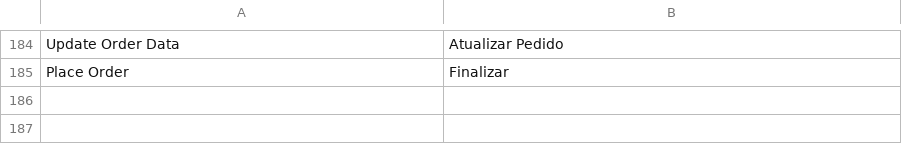
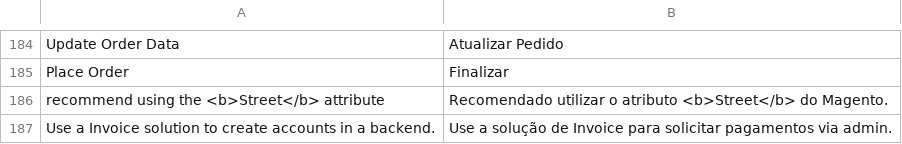
Before and after one commit to br-paypaldev/magento-module, a CSV file: app/locale/pt_BR/Esmart_PayPalBrasil.csv, drawn as a sheet; only a part is shown, gaps mark what is left out.

```diff
--- a/app/locale/pt_BR/Esmart_PayPalBrasil.csv
+++ b/app/locale/pt_BR/Esmart_PayPalBrasil.csv
@@ -185 +185,3 @@
 "Place Order","Finalizar"
+" recommend using the <b>Street</b> attribute ","Recomendado utilizar o atributo <b>Street</b> do Magento."
+"Use a Invoice solution to create accounts in a backend.","Use a solução de Invoice para solicitar pagamentos via admin."
```
Also changed, not shown: 11 other files.
